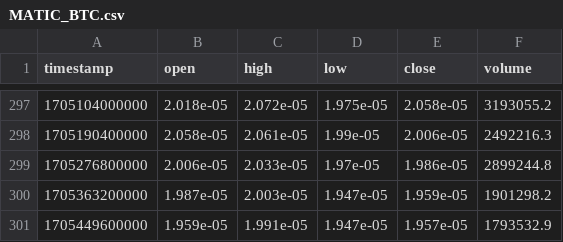
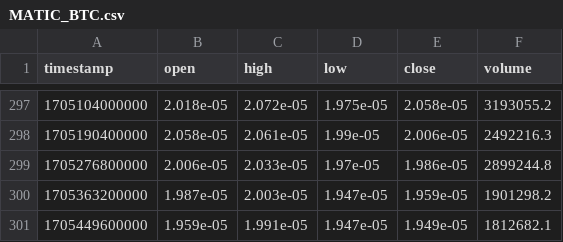
Before and after one commit to abclf5566/BigMama_BOT, a CSV file: dailydata/MATIC_BTC.csv, drawn as a sheet; only a part is shown, gaps mark what is left out.

```diff
--- a/dailydata/MATIC_BTC.csv
+++ b/dailydata/MATIC_BTC.csv
@@ -300,2 +300,2 @@ timestamp,open,high,low,close,volume
 1705363200000,1.987e-05,2.003e-05,1.947e-05,1.959e-05,1901298.2
-1705449600000,1.959e-05,1.991e-05,1.947e-05,1.957e-05,1793532.9
+1705449600000,1.959e-05,1.991e-05,1.947e-05,1.949e-05,1812682.1
```
Also changed, not shown: dailydata/BTC_USDT.csv, dailydata/ETH_BTC.csv, 6 other files.
